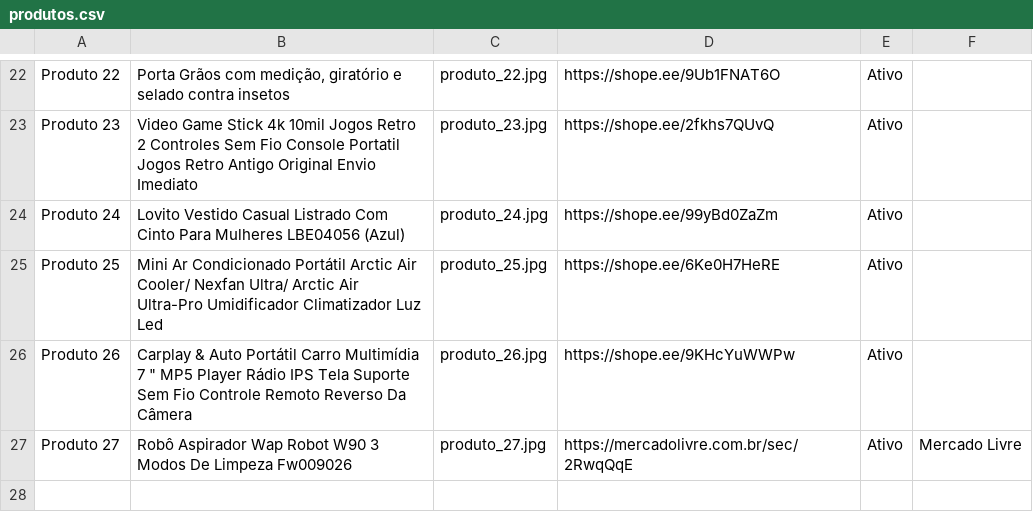
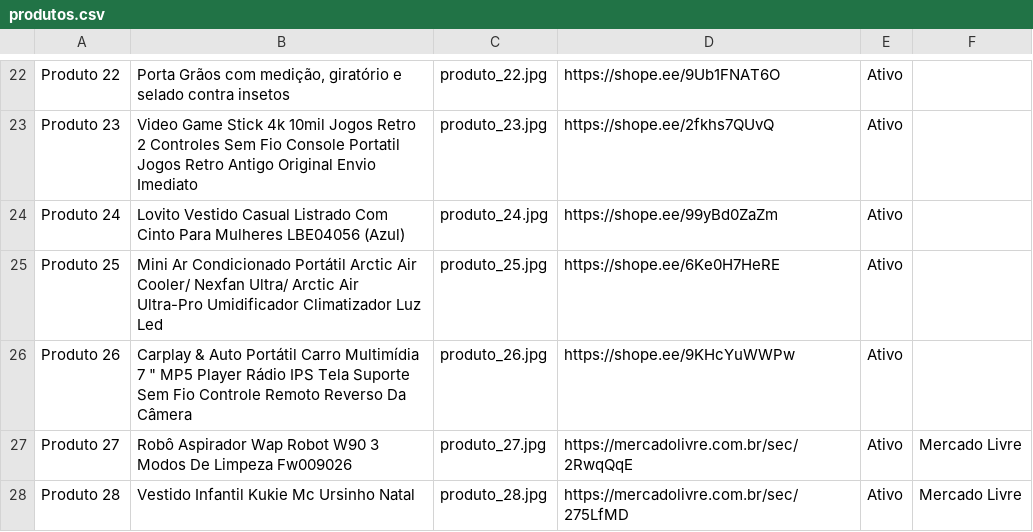
Before and after one commit to shoppingafiliados23/shopee, a CSV file: produtos.csv, drawn as a sheet; only a part is shown, gaps mark what is left out; the diff names each change by its address in the sheet, - before the commit and + after, or states it on an @@ line.

Commit message:
Add files via upload

```diff
--- a/produtos.csv
+++ b/produtos.csv
+row 28: Produto 28 | Vestido Infantil Kukie Mc Ursinho Natal | produto_28.jpg | https://mercadolivre.com.br/sec/275LfMD | Ativo | Mercado Livre
```
